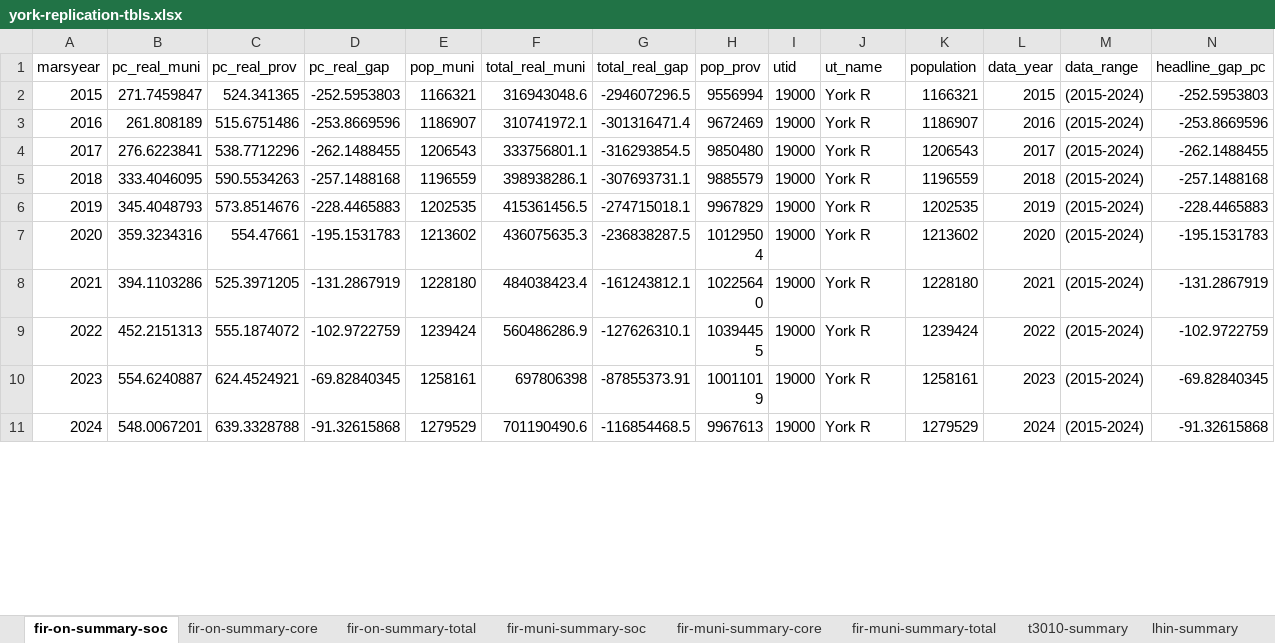
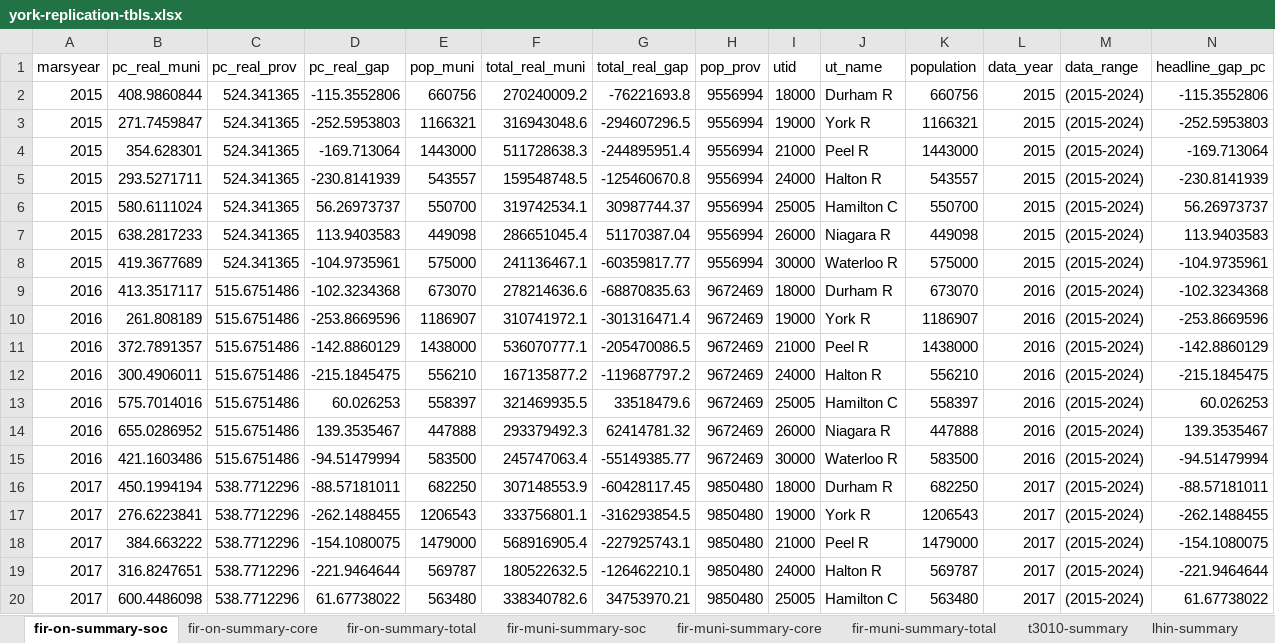
Before and after one commit to context-dependent/peel.funding.two, an Excel workbook: reports/tbls/york-replication-tbls.xlsx, sheet fir-on-summary-soc, drawn as a sheet; only a part is shown; the shorter side is filled out with more unchanged rows; values as stored, in another font and other column widths than the file's, no borders; rows hold the shown columns only; the diff covers the shown part only; the diff names each change by its address in the sheet, - before the commit and + after, or states it on an @@ line.

Commit message:
halton v04

```diff
--- a/reports/tbls/york-replication-tbls.xlsx (sheet fir-on-summary-soc)
+++ b/reports/tbls/york-replication-tbls.xlsx (sheet fir-on-summary-soc)
+row 2: 2015 | 408.9860844 | 524.341365 | -115.3552806 | 660756 | 270240009.2 | -76221693.8 | 9556994 | 18000 | Durham R | 660756 | 2015 | (2015-2024) | -115.3552806
+row 4: 2015 | 354.628301 | 524.341365 | -169.713064 | 1443000 | 511728638.3 | -244895951.4 | 9556994 | 21000 | Peel R | 1443000 | 2015 | (2015-2024) | -169.713064
+row 5: 2015 | 293.5271711 | 524.341365 | -230.8141939 | 543557 | 159548748.5 | -125460670.8 | 9556994 | 24000 | Halton R | 543557 | 2015 | (2015-2024) | -230.8141939
+row 6: 2015 | 580.6111024 | 524.341365 | 56.26973737 | 550700 | 319742534.1 | 30987744.37 | 9556994 | 25005 | Hamilton C | 550700 | 2015 | (2015-2024) | 56.26973737
+row 7: 2015 | 638.2817233 | 524.341365 | 113.9403583 | 449098 | 286651045.4 | 51170387.04 | 9556994 | 26000 | Niagara R | 449098 | 2015 | (2015-2024) | 113.9403583
+row 8: 2015 | 419.3677689 | 524.341365 | -104.9735961 | 575000 | 241136467.1 | -60359817.77 | 9556994 | 30000 | Waterloo R | 575000 | 2015 | (2015-2024) | -104.9735961
+row 9: 2016 | 413.3517117 | 515.6751486 | -102.3234368 | 673070 | 278214636.6 | -68870835.63 | 9672469 | 18000 | Durham R | 673070 | 2016 | (2015-2024) | -102.3234368
+row 11: 2016 | 372.7891357 | 515.6751486 | -142.8860129 | 1438000 | 536070777.1 | -205470086.5 | 9672469 | 21000 | Peel R | 1438000 | 2016 | (2015-2024) | -142.8860129
+row 12: 2016 | 300.4906011 | 515.6751486 | -215.1845475 | 556210 | 167135877.2 | -119687797.2 | 9672469 | 24000 | Halton R | 556210 | 2016 | (2015-2024) | -215.1845475
+row 13: 2016 | 575.7014016 | 515.6751486 | 60.026253 | 558397 | 321469935.5 | 33518479.6 | 9672469 | 25005 | Hamilton C | 558397 | 2016 | (2015-2024) | 60.026253
+row 14: 2016 | 655.0286952 | 515.6751486 | 139.3535467 | 447888 | 293379492.3 | 62414781.32 | 9672469 | 26000 | Niagara R | 447888 | 2016 | (2015-2024) | 139.3535467
+row 15: 2016 | 421.1603486 | 515.6751486 | -94.51479994 | 583500 | 245747063.4 | -55149385.77 | 9672469 | 30000 | Waterloo R | 583500 | 2016 | (2015-2024) | -94.51479994
+row 16: 2017 | 450.1994194 | 538.7712296 | -88.57181011 | 682250 | 307148553.9 | -60428117.45 | 9850480 | 18000 | Durham R | 682250 | 2017 | (2015-2024) | -88.57181011
+row 18: 2017 | 384.663222 | 538.7712296 | -154.1080075 | 1479000 | 568916905.4 | -227925743.1 | 9850480 | 21000 | Peel R | 1479000 | 2017 | (2015-2024) | -154.1080075
+row 19: 2017 | 316.8247651 | 538.7712296 | -221.9464644 | 569787 | 180522632.5 | -126462210.1 | 9850480 | 24000 | Halton R | 569787 | 2017 | (2015-2024) | -221.9464644
+row 20: 2017 | 600.4486098 | 538.7712296 | 61.67738022 | 563480 | 338340782.6 | 34753970.21 | 9850480 | 25005 | Hamilton C | 563480 | 2017 | (2015-2024) | 61.67738022
```
Also changed, not shown: 80 added rows elsewhere in this sheet, sheet fir-muni-summary-core, sheet fir-on-summary-core, sheet fir-muni-summary-soc, sheet fir-on-summary-total, sheet fir-muni-summary-total, sheet t3010-summary, 1 more sheet, other sheet tabs, 8 other files.
